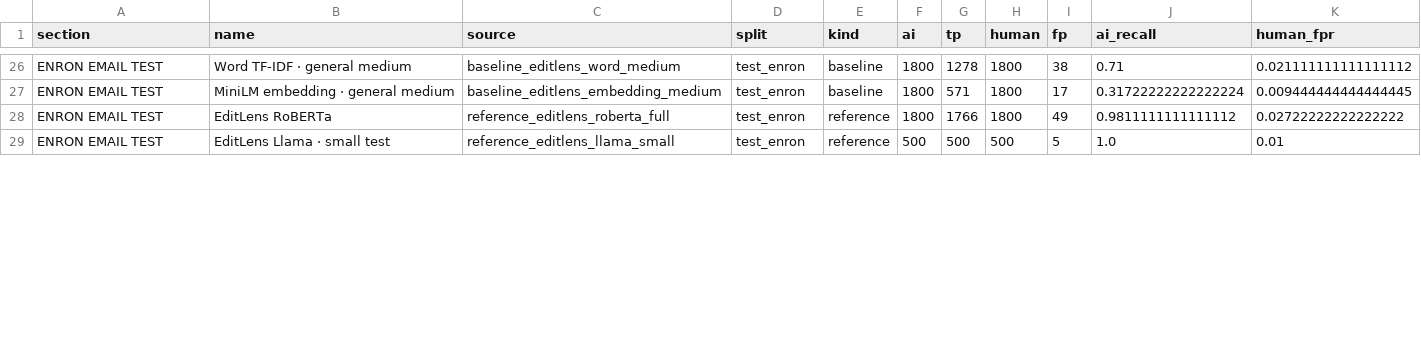
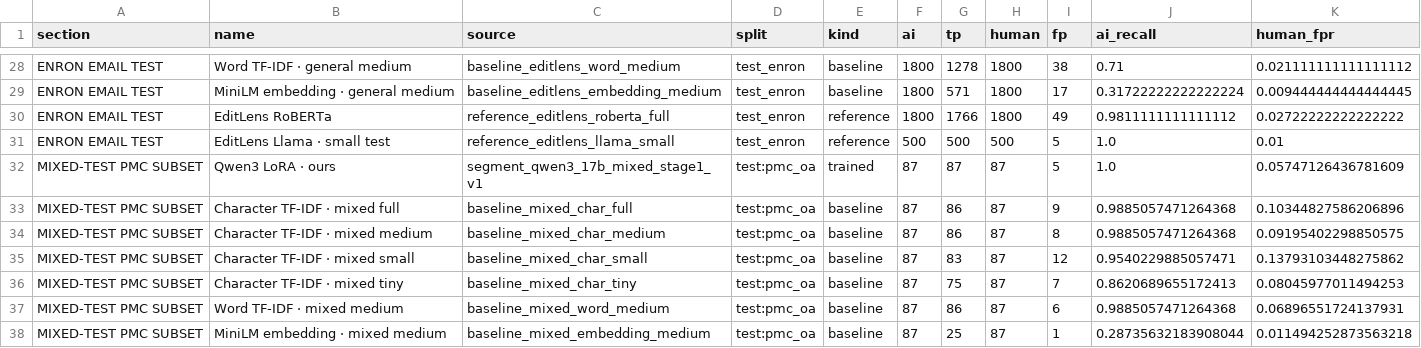
Before and after one commit to rain-1/pangram-at-home, a CSV file: reports/charts/full_results.csv, drawn as a sheet; only a part is shown, gaps mark what is left out; the diff covers the shown part only.

Commit message:
Complete Qwen evaluation on comparable baseline holdouts

```diff
--- a/reports/charts/full_results.csv
+++ b/reports/charts/full_results.csv
@@ -29 +31,8 @@ ENRON EMAIL TEST,EditLens RoBERTa,reference_editlens_roberta_full,test_enron,ref
 ENRON EMAIL TEST,EditLens Llama · small test,reference_editlens_llama_small,test_enron,reference,500,500,500,5,1.0,0.01
+MIXED-TEST PMC SUBSET,Qwen3 LoRA · ours,segment_qwen3_17b_mixed_stage1_v1,test:pmc_oa,trained,87,87,87,5,1.0,0.05747126436781609
+MIXED-TEST PMC SUBSET,Character TF-IDF · mixed full,baseline_mixed_char_full,test:pmc_oa,baseline,87,86,87,9,0.9885057471264368,0.10344827586206896
+MIXED-TEST PMC SUBSET,Character TF-IDF · mixed medium,baseline_mixed_char_medium,test:pmc_oa,baseline,87,86,87,8,0.9885057471264368,0.09195402298850575
+MIXED-TEST PMC SUBSET,Character TF-IDF · mixed small,baseline_mixed_char_small,test:pmc_oa,baseline,87,83,87,12,0.9540229885057471,0.13793103448275862
+MIXED-TEST PMC SUBSET,Character TF-IDF · mixed tiny,baseline_mixed_char_tiny,test:pmc_oa,baseline,87,75,87,7,0.8620689655172413,0.08045977011494253
+MIXED-TEST PMC SUBSET,Word TF-IDF · mixed medium,baseline_mixed_word_medium,test:pmc_oa,baseline,87,86,87,6,0.9885057471264368,0.06896551724137931
+MIXED-TEST PMC SUBSET,MiniLM embedding · mixed medium,baseline_mixed_embedding_medium,test:pmc_oa,baseline,87,25,87,1,0.28735632183908044,0.011494252873563218
```
Also changed, not shown: 5 added rows and 5 edited cells elsewhere in this file, 6 other files.
